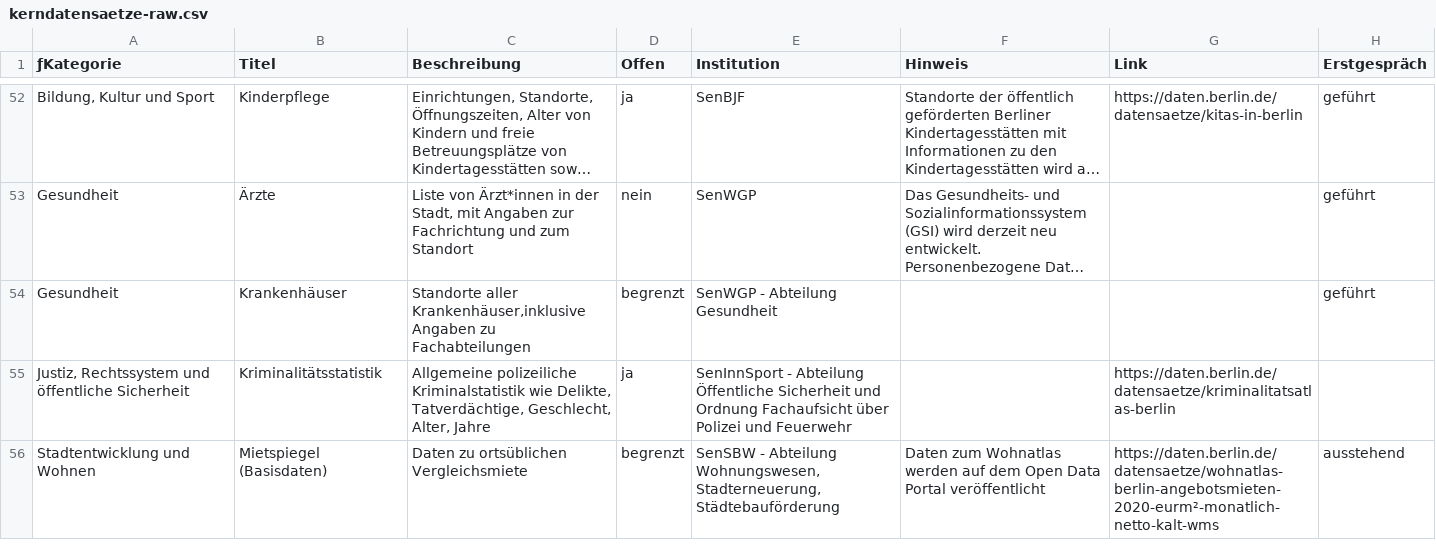
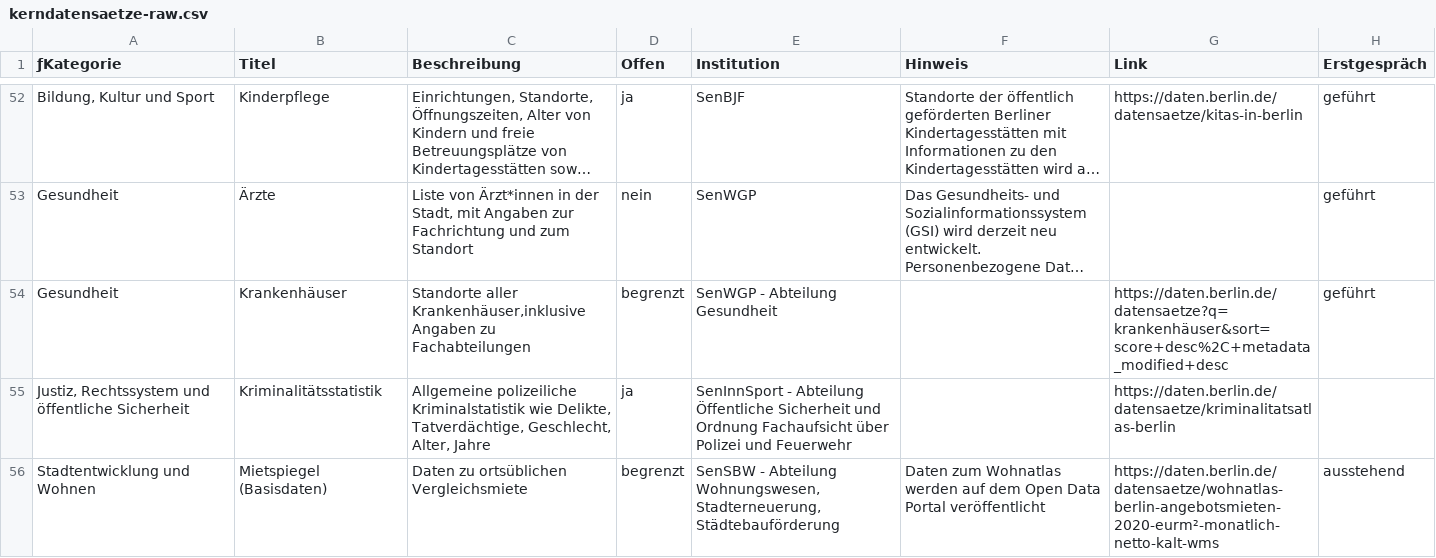
Before and after one commit to technologiestiftung/kerndatensaetze-monitor, a CSV file: data/kerndatensaetze-raw.csv, drawn as a sheet; only a part is shown, gaps mark what is left out; long unchanged cells end in …; the diff names each change by its address in the sheet, - before the commit and + after, or states it on an @@ line.

Commit message:
Update kerndatensaetze-raw.csv

```diff
--- a/data/kerndatensaetze-raw.csv
+++ b/data/kerndatensaetze-raw.csv
-G54 (Link): (empty)
+G54 (Link): https://daten.berlin.de/datensaetze?q=krankenhäuser&sort=score+desc%2C+metadata_modified+desc
```
